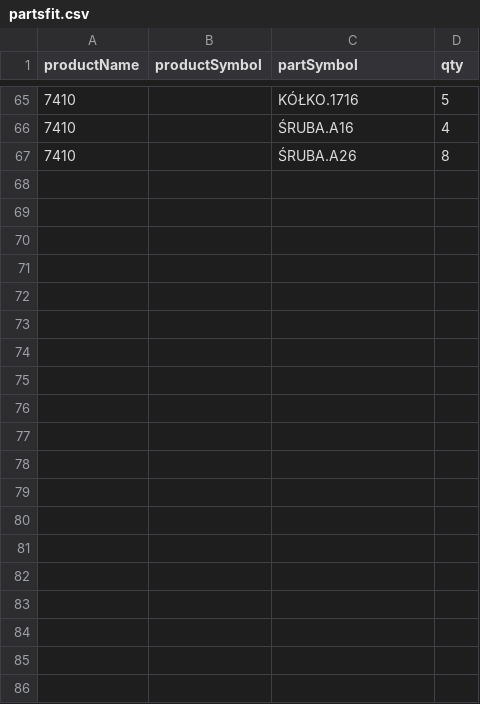
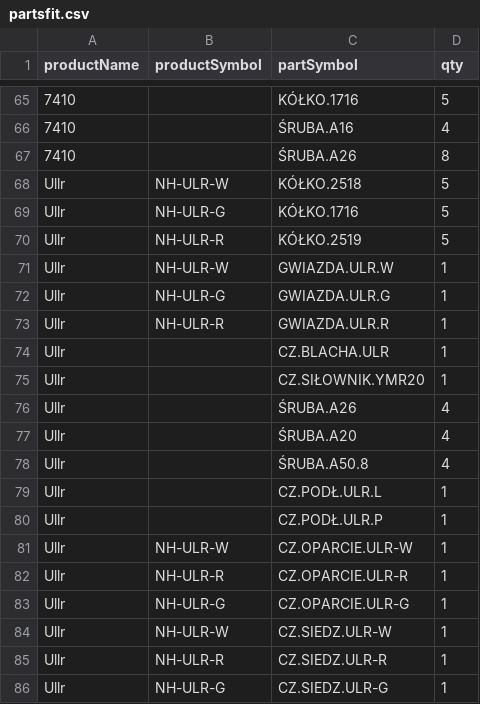
Before and after one commit to jerzakm/spare-parts-catalog, a CSV file: public/partsfit.csv, drawn as a sheet; only a part is shown, gaps mark what is left out; the diff covers the shown part only; the diff names each change by its address in the sheet, - before the commit and + after, or states it on an @@ line.

```diff
--- a/public/partsfit.csv
+++ b/public/partsfit.csv
+row 68: Ullr | NH-ULR-W | KÓŁKO.2518 | 5
+row 69: Ullr | NH-ULR-G | KÓŁKO.1716 | 5
+row 70: Ullr | NH-ULR-R | KÓŁKO.2519 | 5
+row 71: Ullr | NH-ULR-W | GWIAZDA.ULR.W | 1
+row 72: Ullr | NH-ULR-G | GWIAZDA.ULR.G | 1
+row 73: Ullr | NH-ULR-R | GWIAZDA.ULR.R | 1
+row 74: Ullr |  | CZ.BLACHA.ULR | 1
+row 75: Ullr |  | CZ.SIŁOWNIK.YMR20 | 1
+row 76: Ullr |  | ŚRUBA.A26 | 4
+row 77: Ullr |  | ŚRUBA.A20 | 4
+row 78: Ullr |  | ŚRUBA.A50.8 | 4
+row 79: Ullr |  | CZ.PODŁ.ULR.L | 1
+row 80: Ullr |  | CZ.PODŁ.ULR.P | 1
+row 81: Ullr | NH-ULR-W | CZ.OPARCIE.ULR-W | 1
+row 82: Ullr | NH-ULR-R | CZ.OPARCIE.ULR-R | 1
+row 83: Ullr | NH-ULR-G | CZ.OPARCIE.ULR-G | 1
+row 84: Ullr | NH-ULR-W | CZ.SIEDZ.ULR-W | 1
+row 85: Ullr | NH-ULR-R | CZ.SIEDZ.ULR-R | 1
+row 86: Ullr | NH-ULR-G | CZ.SIEDZ.ULR-G | 1
```
Also changed, not shown: 15 added rows elsewhere in this file, public/partslist.csv, public/products.csv, 10 other files.
